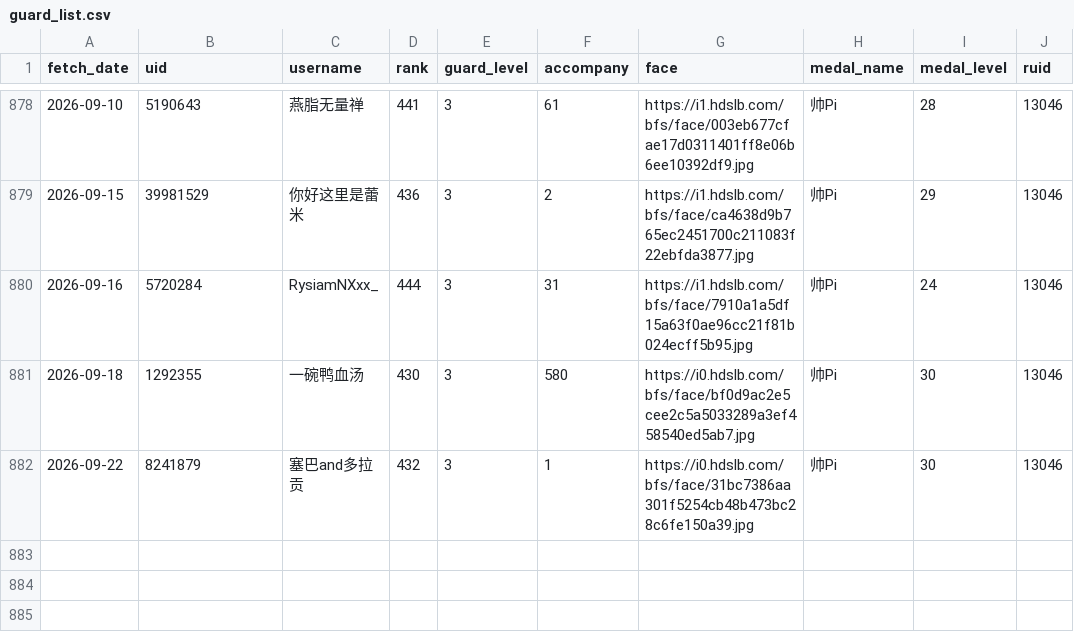
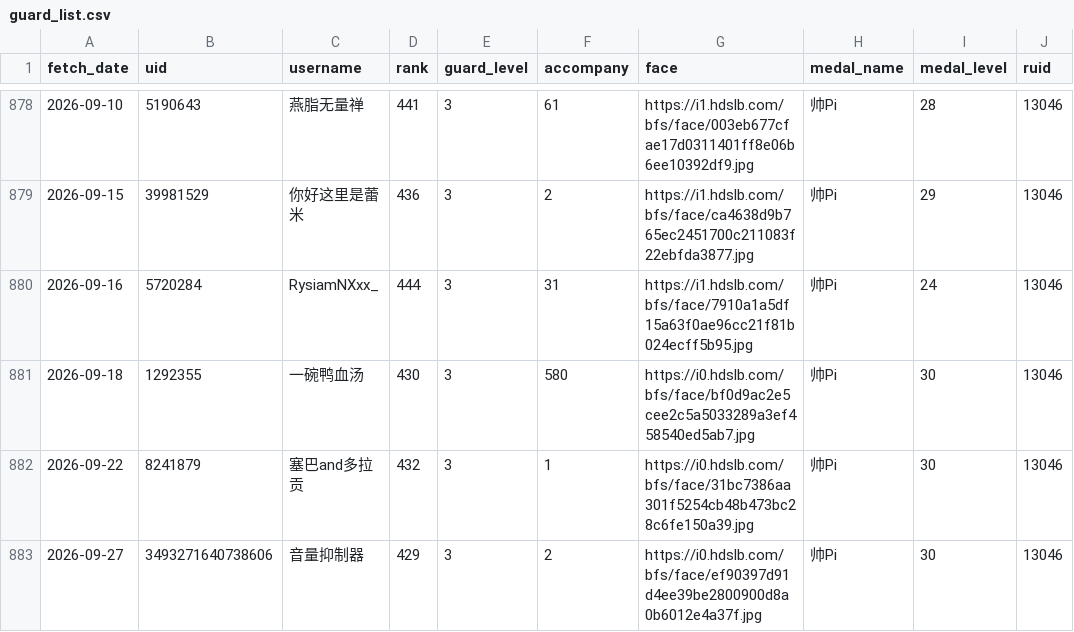
Before and after one commit to pipilapilayu/Api_cap, a CSV file: guard_list.csv, drawn as a sheet; only a part is shown, gaps mark what is left out.

```diff
--- a/guard_list.csv
+++ b/guard_list.csv
@@ -882 +882,2 @@ fetch_date,uid,username,rank,guard_level,accompany,face,medal_name,medal_level,r
 2026-09-22,8241879,塞巴and多拉贡,432,3,1,https://i0.hdslb.com/bfs/face/31bc7386aa301f5254cb48b473bc28c6fe150a39.jpg,帅Pi,30,13046
+2026-09-27,3493271640738606,音量抑制器,429,3,2,https://i0.hdslb.com/bfs/face/ef90397d91d4ee39be2800900d8a0b6012e4a37f.jpg,帅Pi,30,13046
```
